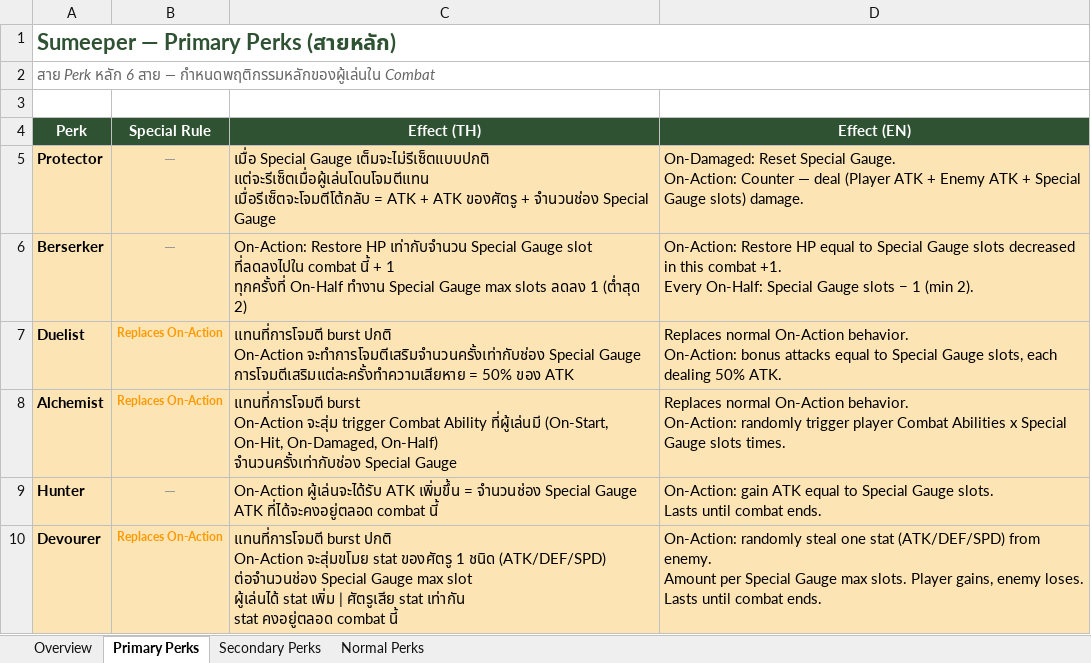
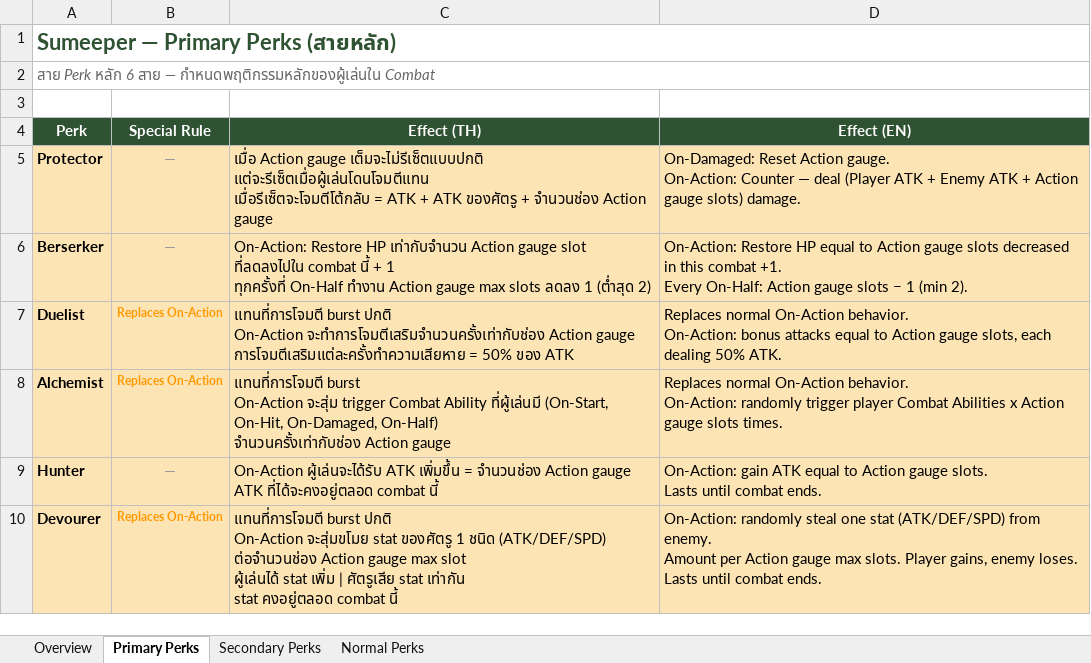
Before and after one commit to ittinan99/Sumeeper_Document, an Excel workbook: game_document/Sumeeper_Perk_Sheet.xlsx, sheet Primary Perks, drawn as a sheet; values as stored, in another font and other column widths than the file's, no borders; charts and pictures not drawn; ↵ is a line break in a cell; the diff names each change by its address in the sheet, - before the commit and + after, or states it on an @@ line.

```diff
--- a/game_document/Sumeeper_Perk_Sheet.xlsx (sheet Primary Perks)
+++ b/game_document/Sumeeper_Perk_Sheet.xlsx (sheet Primary Perks)
-C5 (Effect (TH)): เมื่อ Special Gauge เต็มจะไม่รีเซ็ตแบบปกติ ↵ แต่จะรีเซ็ตเมื่อผู้เล่นโดนโจมตีแทน ↵ เมื่อรีเซ็ตจะโจมตีโต้กลับ = ATK + ATK ของศัตรู + จำนวนช่อง Special Gauge
+C5 (Effect (TH)): เมื่อ Action gauge เต็มจะไม่รีเซ็ตแบบปกติ ↵ แต่จะรีเซ็ตเมื่อผู้เล่นโดนโจมตีแทน ↵ เมื่อรีเซ็ตจะโจมตีโต้กลับ = ATK + ATK ของศัตรู + จำนวนช่อง Action gauge
-D5 (Effect (EN)): On-Damaged: Reset Special Gauge. ↵ On-Action: Counter — deal (Player ATK + Enemy ATK + Special Gauge slots) damage.
+D5 (Effect (EN)): On-Damaged: Reset Action gauge. ↵ On-Action: Counter — deal (Player ATK + Enemy ATK + Action gauge slots) damage.
-C6 (Effect (TH)): …HP เท่ากับจำนวน Special Gauge slot ที่ลดลงไปใน combat นี้ + 1 ↵ ทุกครั้งที่ On-Half ทำงาน Special Gauge max slots…
+C6 (Effect (TH)): …HP เท่ากับจำนวน Action gauge slot ที่ลดลงไปใน combat นี้ + 1 ↵ ทุกครั้งที่ On-Half ทำงาน Action gauge max slots…
-D6 (Effect (EN)): …equal to Special Gauge slots decreased in this combat +1. ↵ Every On-Half: Special Gauge slots −…
+D6 (Effect (EN)): …equal to Action gauge slots decreased in this combat +1. ↵ Every On-Half: Action gauge slots −…
-C7 (Effect (TH)): …On-Action จะทำการโจมตีเสริมจำนวนครั้งเท่ากับช่อง Special Gauge ↵ การโจมตีเสริมแต่ละครั้งทำความเสียหาย =…
+C7 (Effect (TH)): …On-Action จะทำการโจมตีเสริมจำนวนครั้งเท่ากับช่อง Action gauge ↵ การโจมตีเสริมแต่ละครั้งทำความเสียหาย =…
-D7 (Effect (EN)): …equal to Special Gauge slots, each…
+D7 (Effect (EN)): …equal to Action gauge slots, each…
-C8 (Effect (TH)): …On-Half) ↵ จำนวนครั้งเท่ากับช่อง Special Gauge
+C8 (Effect (TH)): …On-Half) ↵ จำนวนครั้งเท่ากับช่อง Action gauge
-D8 (Effect (EN)): …Abilities x Special Gauge slots times.
+D8 (Effect (EN)): …Abilities x Action gauge slots times.
-C9 (Effect (TH)): …= จำนวนช่อง Special Gauge ↵ ATK ที่ได้จะคงอยู่ตลอด…
+C9 (Effect (TH)): …= จำนวนช่อง Action gauge ↵ ATK ที่ได้จะคงอยู่ตลอด…
-D9 (Effect (EN)): …equal to Special Gauge slots. ↵ Lasts…
+D9 (Effect (EN)): …equal to Action gauge slots. ↵ Lasts…
-C10 (Effect (TH)): …(ATK/DEF/SPD) ต่อจำนวนช่อง Special Gauge max slot…
+C10 (Effect (TH)): …(ATK/DEF/SPD) ต่อจำนวนช่อง Action gauge max slot…
-D10 (Effect (EN)): …Amount per Special Gauge max slots.…
+D10 (Effect (EN)): …Amount per Action gauge max slots.…
```
Also changed, not shown: sheet Secondary Perks, sheet Normal Perks, game_document/Sumeeper_Equipment_Sheet.xlsx, game_document/Sumeeper_Monster_Sheet.xlsx, 7 other files.
